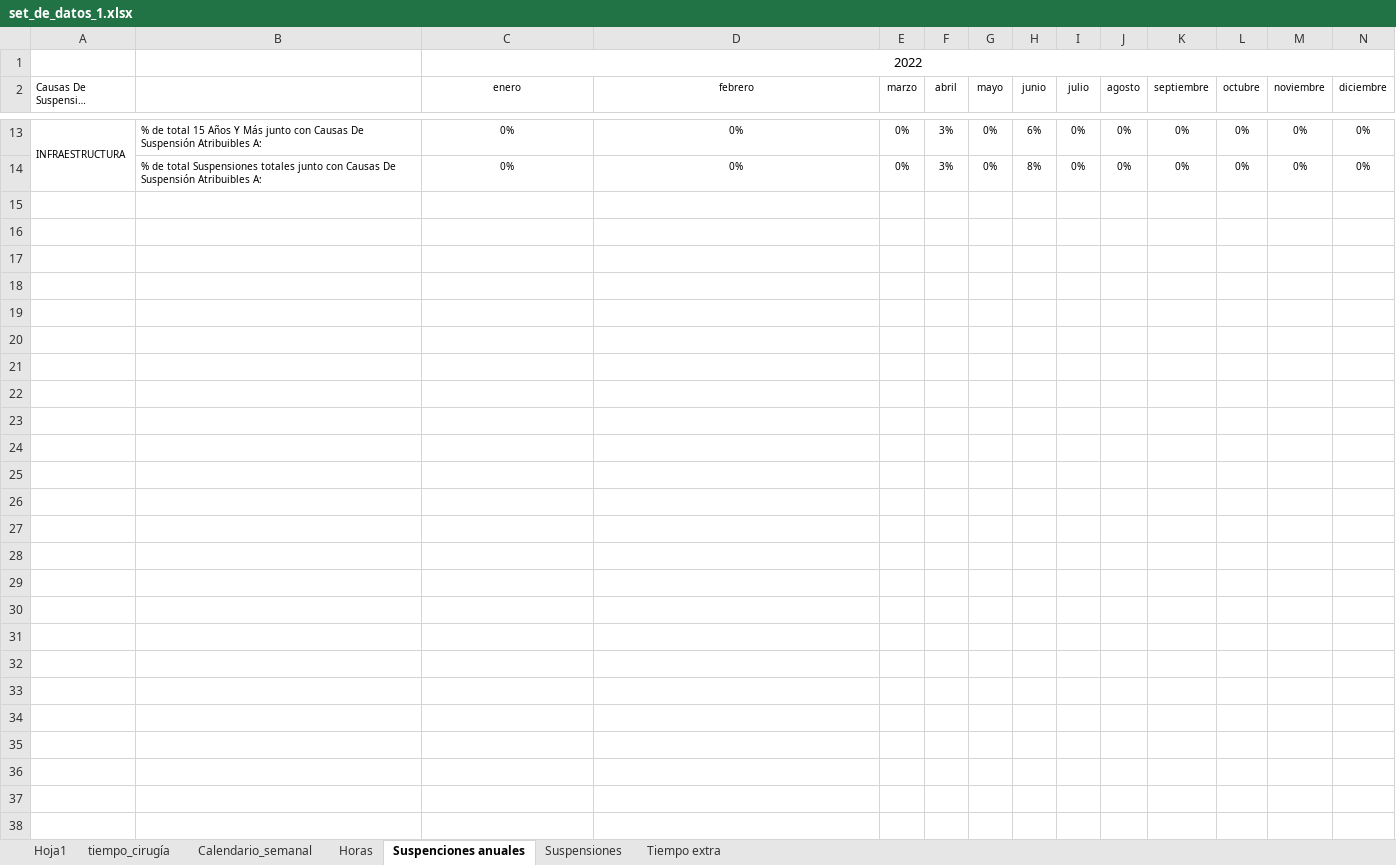
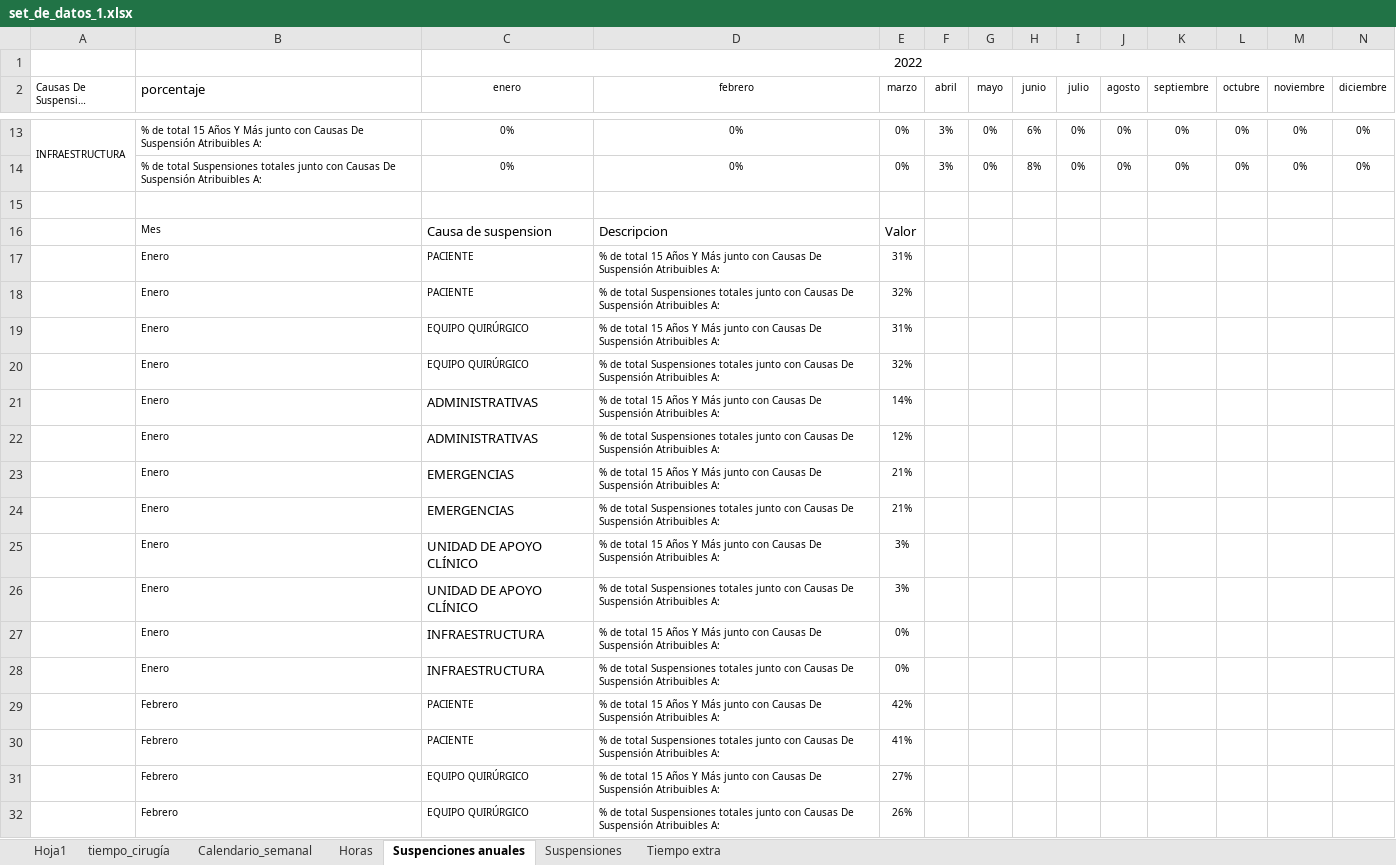
Before and after one commit to jfvenegasg/app_health_r_medicine, an Excel workbook: app_salud/app/logic/data/set_de_datos_1.xlsx, sheet Suspenciones anuales, drawn as a sheet; only a part is shown, gaps mark what is left out; long unchanged cells end in …; values as stored, in another font and other column widths than the file's, no borders; rows hold the shown columns only; the diff covers the shown part only; the diff names each change by its address in the sheet, - before the commit and + after, or states it on an @@ line.

Commit message:
se actualiza grafico de barra en suspensiones.

```diff
--- a/app_salud/app/logic/data/set_de_datos_1.xlsx (sheet Suspenciones anuales)
+++ b/app_salud/app/logic/data/set_de_datos_1.xlsx (sheet Suspenciones anuales)
-B2: (empty)
+B2: porcentaje
+row 15: (empty)
+row 16:  | Mes | Causa de suspension | Descripcion | Valor
+row 17:  | Enero | PACIENTE | % de total 15 Años Y Más junto con Causas De Suspensión Atribuibles A: | 31%
+row 18:  | Enero | PACIENTE | % de total Suspensiones totales junto con Causas De Suspensión Atribuibles A: | 32%
+row 19:  | Enero | EQUIPO QUIRÚRGICO | % de total 15 Años Y Más junto con Causas De Suspensión Atribuibles A: | 31%
+row 20:  | Enero | EQUIPO QUIRÚRGICO | % de total Suspensiones totales junto con Causas De Suspensión Atribuibles A: | 32%
+row 21:  | Enero | ADMINISTRATIVAS | % de total 15 Años Y Más junto con Causas De Suspensión Atribuibles A: | 14%
+row 22:  | Enero | ADMINISTRATIVAS | % de total Suspensiones totales junto con Causas De Suspensión Atribuibles A: | 12%
+row 23:  | Enero | EMERGENCIAS | % de total 15 Años Y Más junto con Causas De Suspensión Atribuibles A: | 21%
+row 24:  | Enero | EMERGENCIAS | % de total Suspensiones totales junto con Causas De Suspensión Atribuibles A: | 21%
+row 25:  | Enero | UNIDAD DE APOYO CLÍNICO | % de total 15 Años Y Más junto con Causas De Suspensión Atribuibles A: | 3%
+row 26:  | Enero | UNIDAD DE APOYO CLÍNICO | % de total Suspensiones totales junto con Causas De Suspensión Atribuibles A: | 3%
+row 27:  | Enero | INFRAESTRUCTURA | % de total 15 Años Y Más junto con Causas De Suspensión Atribuibles A: | 0%
+row 28:  | Enero | INFRAESTRUCTURA | % de total Suspensiones totales junto con Causas De Suspensión Atribuibles A: | 0%
+row 29:  | Febrero | PACIENTE | % de total 15 Años Y Más junto con Causas De Suspensión Atribuibles A: | 42%
+row 30:  | Febrero | PACIENTE | % de total Suspensiones totales junto con Causas De Suspensión Atribuibles A: | 41%
+row 31:  | Febrero | EQUIPO QUIRÚRGICO | % de total 15 Años Y Más junto con Causas De Suspensión Atribuibles A: | 27%
+row 32:  | Febrero | EQUIPO QUIRÚRGICO | % de total Suspensiones totales junto con Causas De Suspensión Atribuibles A: | 26%
```
Also changed, not shown: 128 added rows elsewhere in this sheet, 3 other files.
